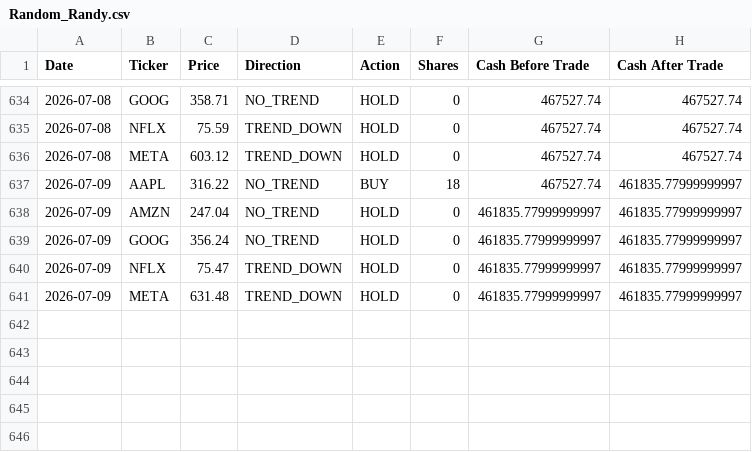
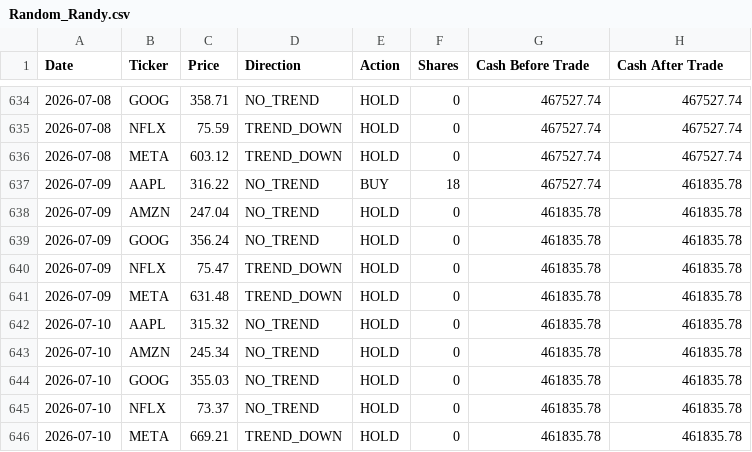
Before and after one commit to dr-cagri-tanriover/FAANG-Robotrader, a CSV file: data/Random_Randy.csv, drawn as a sheet; only a part is shown, gaps mark what is left out.

```diff
--- a/data/Random_Randy.csv
+++ b/data/Random_Randy.csv
@@ -636,6 +636,11 @@ Date,Ticker,Price,Direction,Action,Shares,Cash Before Trade,Cash After Trade
 2026-07-08,META,603.12,TREND_DOWN,HOLD,0,467527.74,467527.74
-2026-07-09,AAPL,316.22,NO_TREND,BUY,18,467527.74,461835.77999999997
-2026-07-09,AMZN,247.04,NO_TREND,HOLD,0,461835.77999999997,461835.77999999997
-2026-07-09,GOOG,356.24,NO_TREND,HOLD,0,461835.77999999997,461835.77999999997
-2026-07-09,NFLX,75.47,TREND_DOWN,HOLD,0,461835.77999999997,461835.77999999997
-2026-07-09,META,631.48,TREND_DOWN,HOLD,0,461835.77999999997,461835.77999999997
+2026-07-09,AAPL,316.22,NO_TREND,BUY,18,467527.74,461835.78
+2026-07-09,AMZN,247.04,NO_TREND,HOLD,0,461835.78,461835.78
+2026-07-09,GOOG,356.24,NO_TREND,HOLD,0,461835.78,461835.78
+2026-07-09,NFLX,75.47,TREND_DOWN,HOLD,0,461835.78,461835.78
+2026-07-09,META,631.48,TREND_DOWN,HOLD,0,461835.78,461835.78
+2026-07-10,AAPL,315.32,NO_TREND,HOLD,0,461835.78,461835.78
+2026-07-10,AMZN,245.34,NO_TREND,HOLD,0,461835.78,461835.78
+2026-07-10,GOOG,355.03,NO_TREND,HOLD,0,461835.78,461835.78
+2026-07-10,NFLX,73.37,NO_TREND,HOLD,0,461835.78,461835.78
+2026-07-10,META,669.21,TREND_DOWN,HOLD,0,461835.78,461835.78
```
Also changed, not shown: data/Brave_Beth.csv, data/Optimal_Owen.csv, 1 other file.
